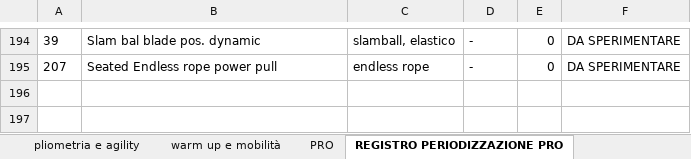
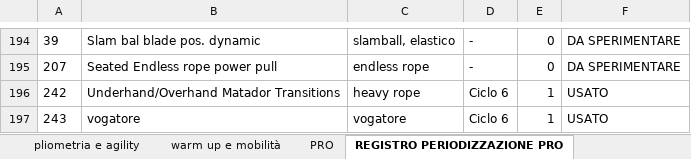
Before and after one commit to firenzepersonaltrainer-droid/Area46_App, an Excel workbook: PRO database esercizi.xlsx, sheet REGISTRO PERIODIZZAZIONE PRO, drawn as a sheet; only a part is shown, gaps mark what is left out; values as stored, in another font and other column widths than the file's, no borders; the diff names each change by its address in the sheet, - before the commit and + after, or states it on an @@ line.

```diff
--- a/PRO database esercizi.xlsx (sheet REGISTRO PERIODIZZAZIONE PRO)
+++ b/PRO database esercizi.xlsx (sheet REGISTRO PERIODIZZAZIONE PRO)
+row 196: 242 | Underhand/Overhand Matador Transitions | heavy rope | Ciclo 6 | 1 | USATO
+row 197: 243 | vogatore | vogatore | Ciclo 6 | 1 | USATO
```
Also changed, not shown: sheet PRO, sheet elenco completo esercizi, sheet vista globale, sheet skill e combo, sheet engine e benchmark, database esercizi Lab.xlsx, 8 other files.
